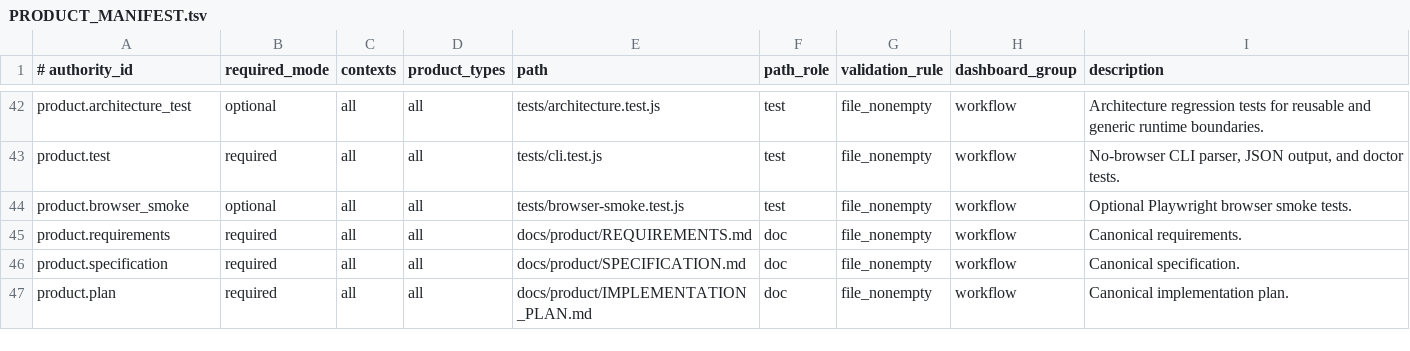
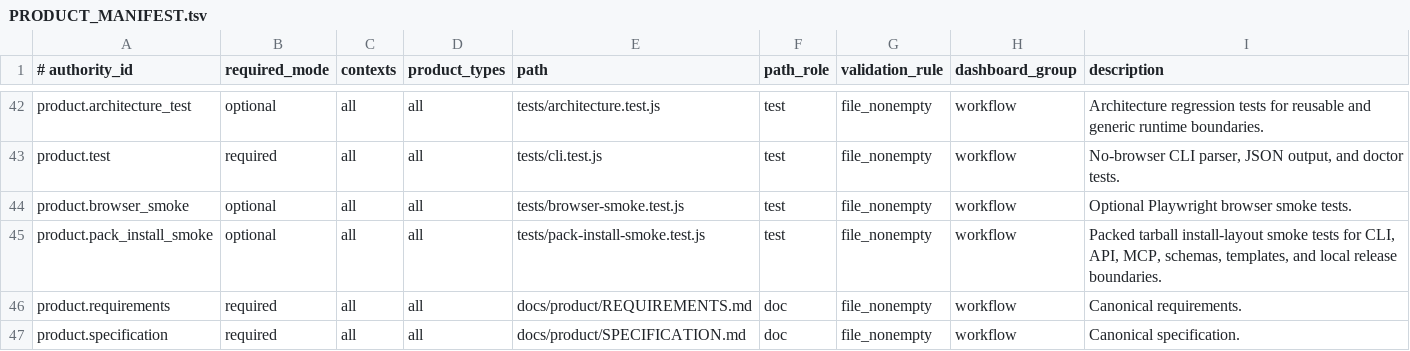
Before and after one commit to xxxMasahiro/browser-debug-cli, a TSV file: ops/PRODUCT_MANIFEST.tsv, drawn as a sheet; only a part is shown, gaps mark what is left out; the shorter side is filled out with more unchanged rows; the diff names each change by its address in the sheet, - before the commit and + after, or states it on an @@ line.

```diff
--- a/ops/PRODUCT_MANIFEST.tsv
+++ b/ops/PRODUCT_MANIFEST.tsv
+row 45: product.pack_install_smoke | optional | all | all | tests/pack-install-smoke.test.js | test | file_nonempty | workflow | Packed tarball install-layout smoke tests for CLI, API, MCP, schemas, templates, and local release boundaries.
```
Also changed, not shown: ops/TEST_PLAN_MANIFEST.tsv, 20 other files.
